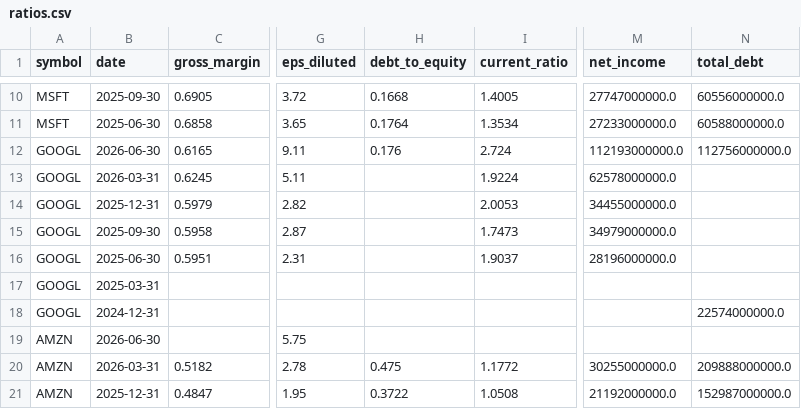
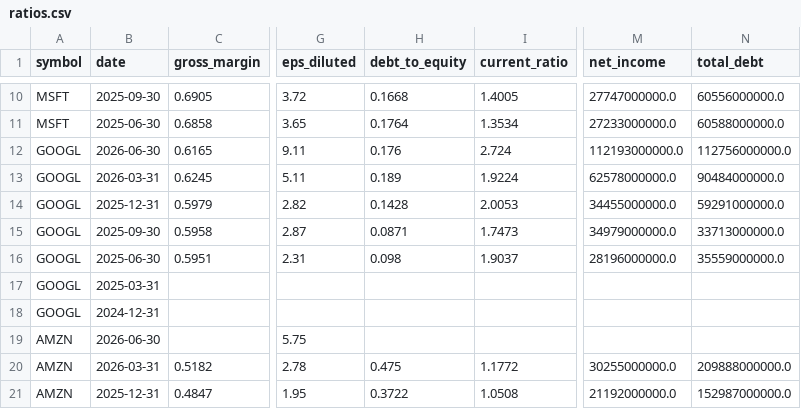
Before and after one commit to altonbot42/magnificent7-dashboard, a CSV file: data/csv/ratios.csv, drawn as a sheet; only a part is shown, gaps mark what is left out; the diff names each change by its address in the sheet, - before the commit and + after, or states it on an @@ line.

```diff
--- a/data/csv/ratios.csv
+++ b/data/csv/ratios.csv
-H13 (debt_to_equity): (empty)
+H13 (debt_to_equity): 0.189
-N13 (total_debt): (empty)
+N13 (total_debt): 90484000000.0
-H14 (debt_to_equity): (empty)
+H14 (debt_to_equity): 0.1428
-N14 (total_debt): (empty)
+N14 (total_debt): 59291000000.0
-H15 (debt_to_equity): (empty)
+H15 (debt_to_equity): 0.0871
-N15 (total_debt): (empty)
+N15 (total_debt): 33713000000.0
-H16 (debt_to_equity): (empty)
+H16 (debt_to_equity): 0.098
-N16 (total_debt): (empty)
+N16 (total_debt): 35559000000.0
-N18 (total_debt): 22574000000.0
+N18 (total_debt): (empty)
```
Also changed, not shown: data/csv/balance_sheet.csv.
